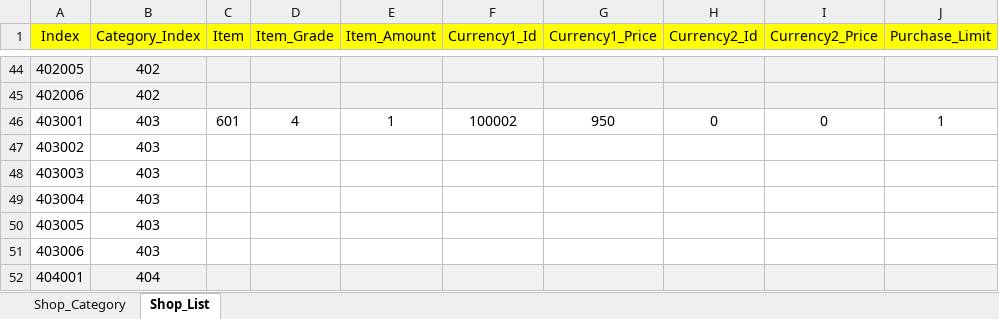
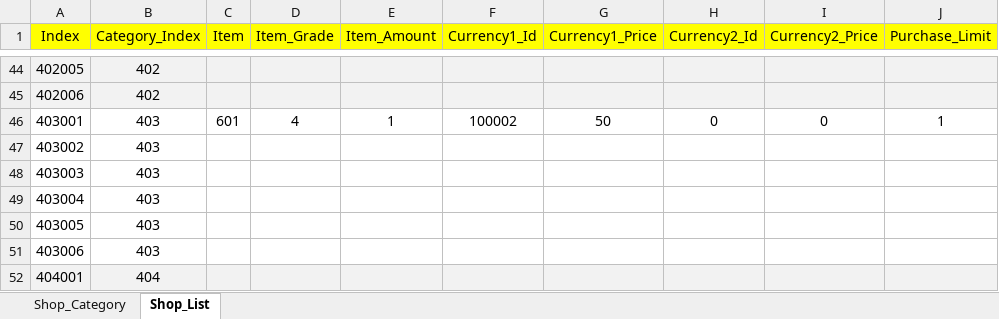
Before and after one commit to sadending82/FestivalTownProject, an Excel workbook: Client/Assets/11. GameData/Shop.xlsx, sheet Shop_List, drawn as a sheet; only a part is shown, gaps mark what is left out; values as stored, in another font and other column widths than the file's, no borders; the diff names each change by its address in the sheet, - before the commit and + after, or states it on an @@ line.

Commit message:
패스 가격 950 다이아 -> 50 다이아로 수정

```diff
--- a/Client/Assets/11. GameData/Shop.xlsx (sheet Shop_List)
+++ b/Client/Assets/11. GameData/Shop.xlsx (sheet Shop_List)
-G46 (Currency1_Price): 950
+G46 (Currency1_Price): 50
```
